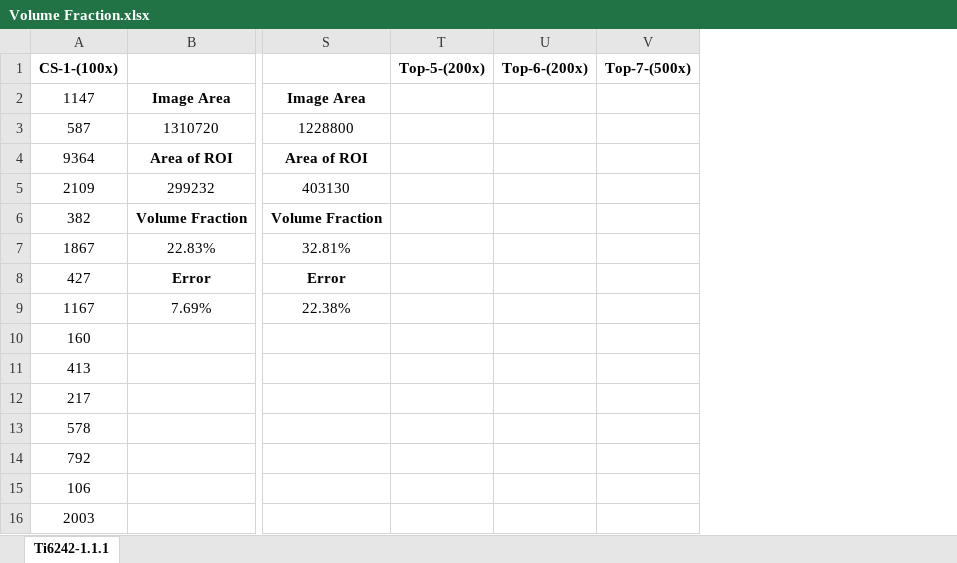
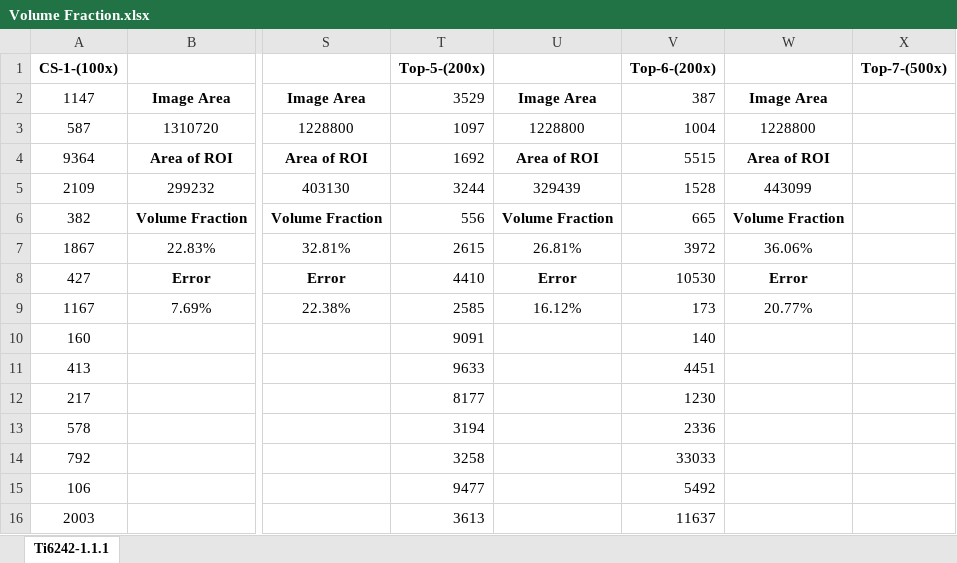
Before and after one commit to Sharanc25/Elements, an Excel workbook: Thesis/Microstructure/Ti-6242/Heat Treatment/Volume Fraction.xlsx, sheet Ti6242-1.1.1, drawn as a sheet; only a part is shown, gaps mark what is left out; values as stored, in another font and other column widths than the file's, no borders; addresses are those after the commit; the diff covers the shown part only; the diff names each change by its address in the sheet, - before the commit and + after, or states it on an @@ line.

Commit message:
/ ‘Thesis/Microstructure/Ti-6242/Heat Treatment/Volume Fraction.xlsx’

```diff
--- a/Thesis/Microstructure/Ti-6242/Heat Treatment/Volume Fraction.xlsx (sheet Ti6242-1.1.1)
+++ b/Thesis/Microstructure/Ti-6242/Heat Treatment/Volume Fraction.xlsx (sheet Ti6242-1.1.1)
+column U, rows 2-9: Image Area | 1228800 | Area of ROI | 329439 | Volume Fraction | 26.81% | Error | 16.12%
+column W, rows 2-9: Image Area | 1228800 | Area of ROI | 443099 | Volume Fraction | 36.06% | Error | 20.77%
-T2 (Top-5-(200x)): (empty)
+T2 (Top-5-(200x)): 3529
-V2 (Top-6-(200x)): (empty)
+V2 (Top-6-(200x)): 387
-T3 (Top-5-(200x)): (empty)
+T3 (Top-5-(200x)): 1097
-V3 (Top-6-(200x)): (empty)
+V3 (Top-6-(200x)): 1004
-T4 (Top-5-(200x)): (empty)
+T4 (Top-5-(200x)): 1692
-V4 (Top-6-(200x)): (empty)
+V4 (Top-6-(200x)): 5515
-T5 (Top-5-(200x)): (empty)
+T5 (Top-5-(200x)): 3244
-V5 (Top-6-(200x)): (empty)
+V5 (Top-6-(200x)): 1528
-T6 (Top-5-(200x)): (empty)
+T6 (Top-5-(200x)): 556
-V6 (Top-6-(200x)): (empty)
+V6 (Top-6-(200x)): 665
-T7 (Top-5-(200x)): (empty)
+T7 (Top-5-(200x)): 2615
-V7 (Top-6-(200x)): (empty)
+V7 (Top-6-(200x)): 3972
-T8 (Top-5-(200x)): (empty)
+T8 (Top-5-(200x)): 4410
-V8 (Top-6-(200x)): (empty)
+V8 (Top-6-(200x)): 10530
-T9 (Top-5-(200x)): (empty)
+T9 (Top-5-(200x)): 2585
-V9 (Top-6-(200x)): (empty)
+V9 (Top-6-(200x)): 173
-T10 (Top-5-(200x)): (empty)
+T10 (Top-5-(200x)): 9091
-V10 (Top-6-(200x)): (empty)
+V10 (Top-6-(200x)): 140
-T11 (Top-5-(200x)): (empty)
+T11 (Top-5-(200x)): 9633
-V11 (Top-6-(200x)): (empty)
+V11 (Top-6-(200x)): 4451
-T12 (Top-5-(200x)): (empty)
+T12 (Top-5-(200x)): 8177
-V12 (Top-6-(200x)): (empty)
+V12 (Top-6-(200x)): 1230
-T13 (Top-5-(200x)): (empty)
+T13 (Top-5-(200x)): 3194
-V13 (Top-6-(200x)): (empty)
+V13 (Top-6-(200x)): 2336
-T14 (Top-5-(200x)): (empty)
+T14 (Top-5-(200x)): 3258
-V14 (Top-6-(200x)): (empty)
+V14 (Top-6-(200x)): 33033
-T15 (Top-5-(200x)): (empty)
+T15 (Top-5-(200x)): 9477
-V15 (Top-6-(200x)): (empty)
+V15 (Top-6-(200x)): 5492
-T16 (Top-5-(200x)): (empty)
+T16 (Top-5-(200x)): 3613
-V16 (Top-6-(200x)): (empty)
+V16 (Top-6-(200x)): 11637
```
Also changed, not shown: 147 edited cells elsewhere in this sheet.
